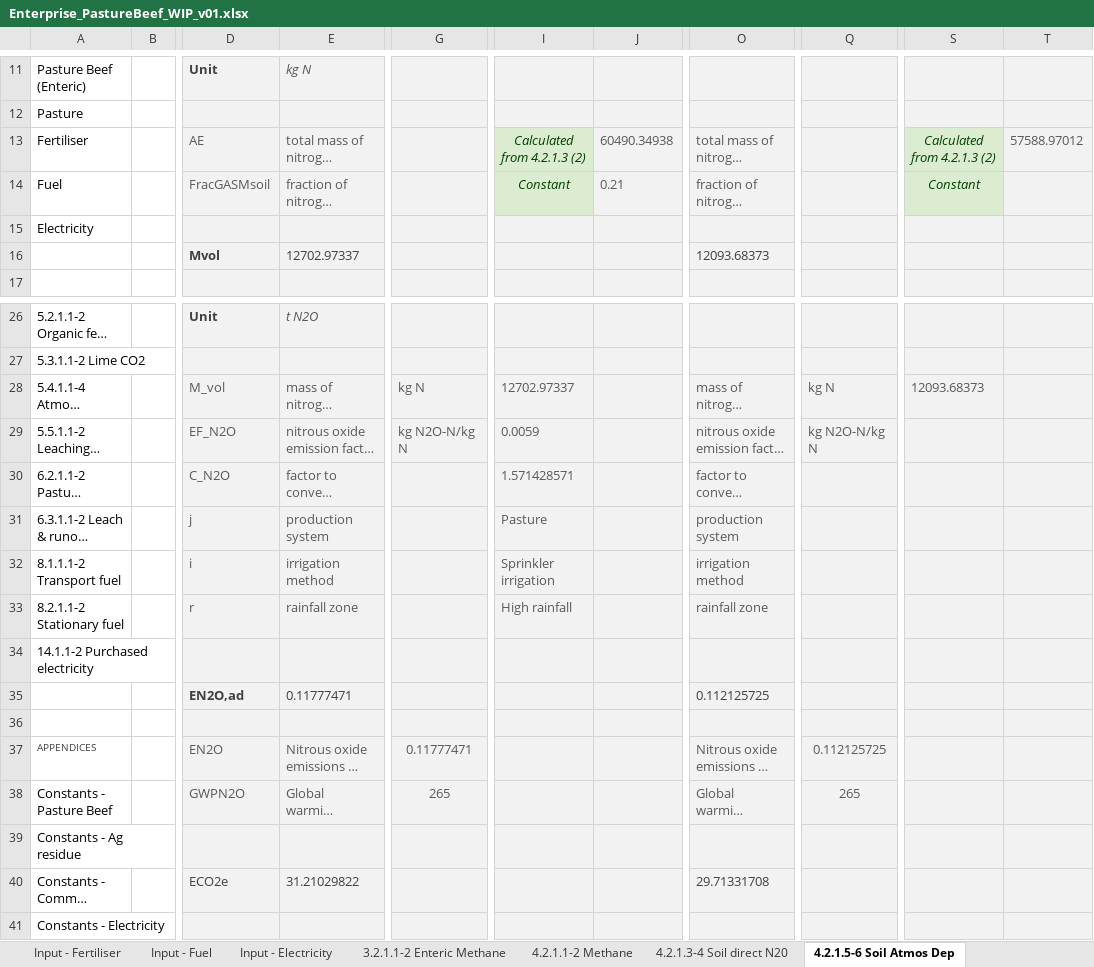
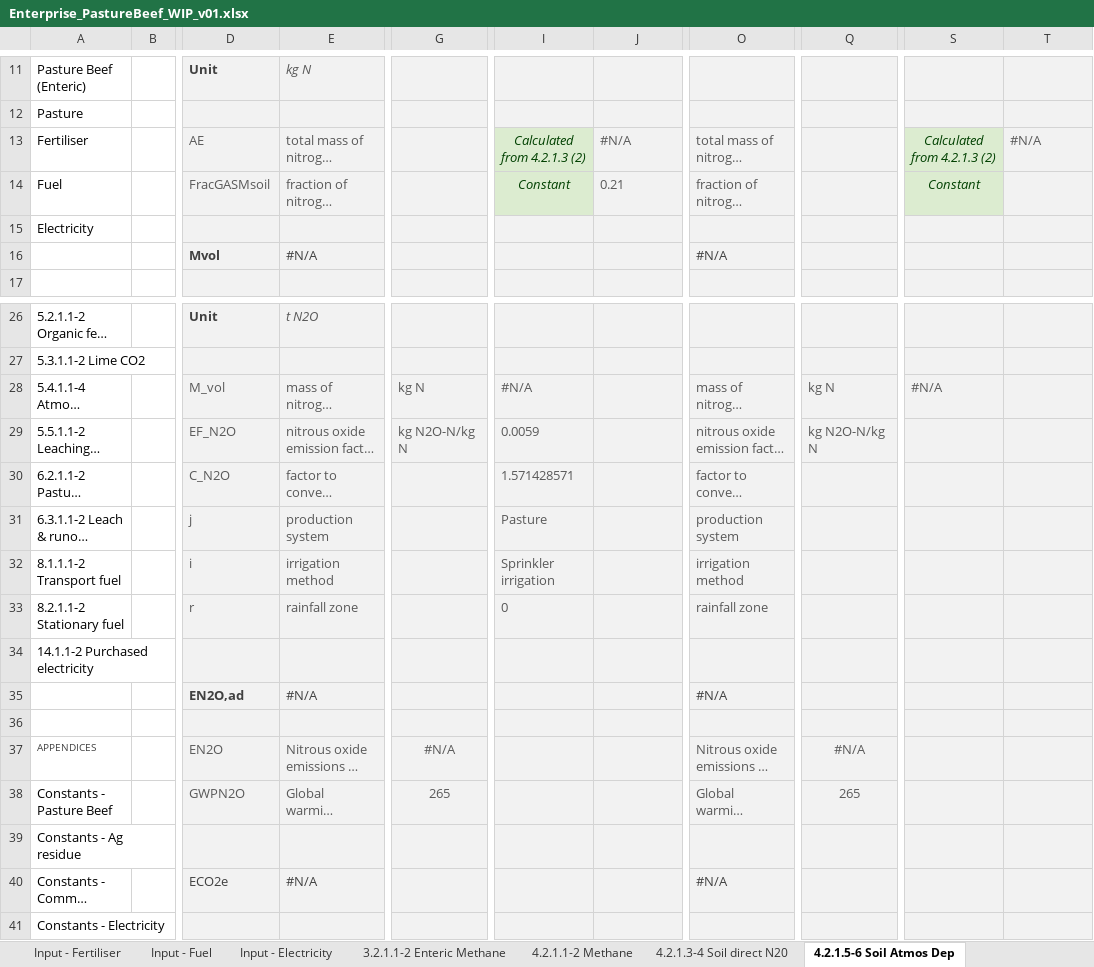
Before and after one commit to mrpaulkotz/GAF-VEERG-Functions, an Excel workbook: Excel/Enterprises/Enterprise_PastureBeef_WIP_v01.xlsx, sheet 4.2.1.5-6 Soil Atmos Dep, drawn as a sheet; only a part is shown, gaps mark what is left out; long unchanged cells end in …; values as stored, in another font and other column widths than the file's, no borders; charts and pictures not drawn; the diff names each change by its address in the sheet, - before the commit and + after, or states it on an @@ line.

```diff
--- a/Excel/Enterprises/Enterprise_PastureBeef_WIP_v01.xlsx (sheet 4.2.1.5-6 Soil Atmos Dep)
+++ b/Excel/Enterprises/Enterprise_PastureBeef_WIP_v01.xlsx (sheet 4.2.1.5-6 Soil Atmos Dep)
-J13: 60490.34938
+J13: #N/A
-T13: 57588.97012
+T13: #N/A
-E16: 12702.97337
+E16: #N/A
-O16: 12093.68373
+O16: #N/A
-I28: 12702.97337
+I28: #N/A
-S28: 12093.68373
+S28: #N/A
-I33: High rainfall
+I33: 0
-E35: 0.11777471
+E35: #N/A
-O35: 0.112125725
+O35: #N/A
-G37: 0.11777471
+G37: #N/A
-Q37: 0.112125725
+Q37: #N/A
-E40: 31.21029822
+E40: #N/A
-O40: 29.71331708
+O40: #N/A
```
Also changed, not shown: sheet 4.2.1.1-2 Methane, sheet 4.2.1.3-4 Soil direct N20, sheet 3.2.1.1-2 Enteric Methane, sheet Input - Pasture Beef (Enteric), sheet Input - Pasture Beef, sheet Results, 10 more sheets, charts or pictures, Excel/Enterprises/Enterprise_EnvironmentalPlantings_WIP_v01.xlsx, Excel/Enterprises/Enterprise_PastureBeef_Template_WIP_v01.xlsx, 3 other files.
